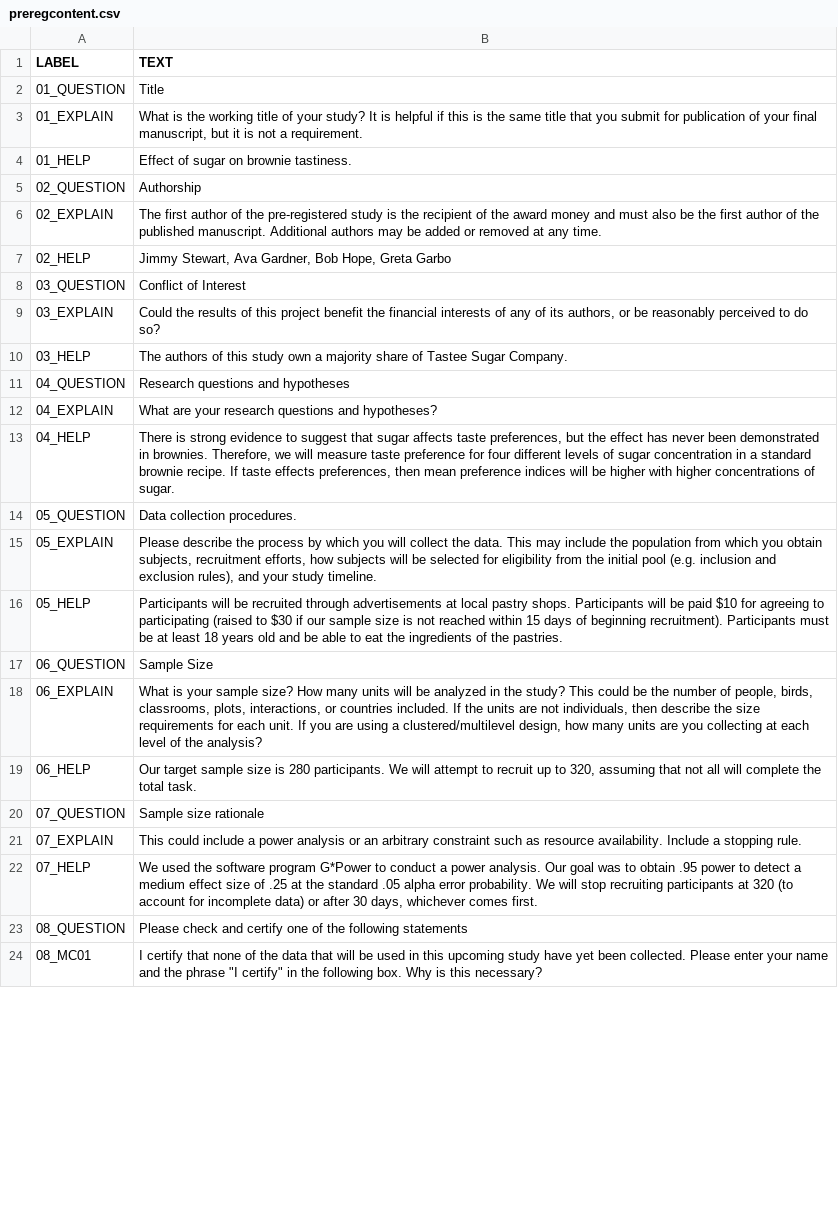
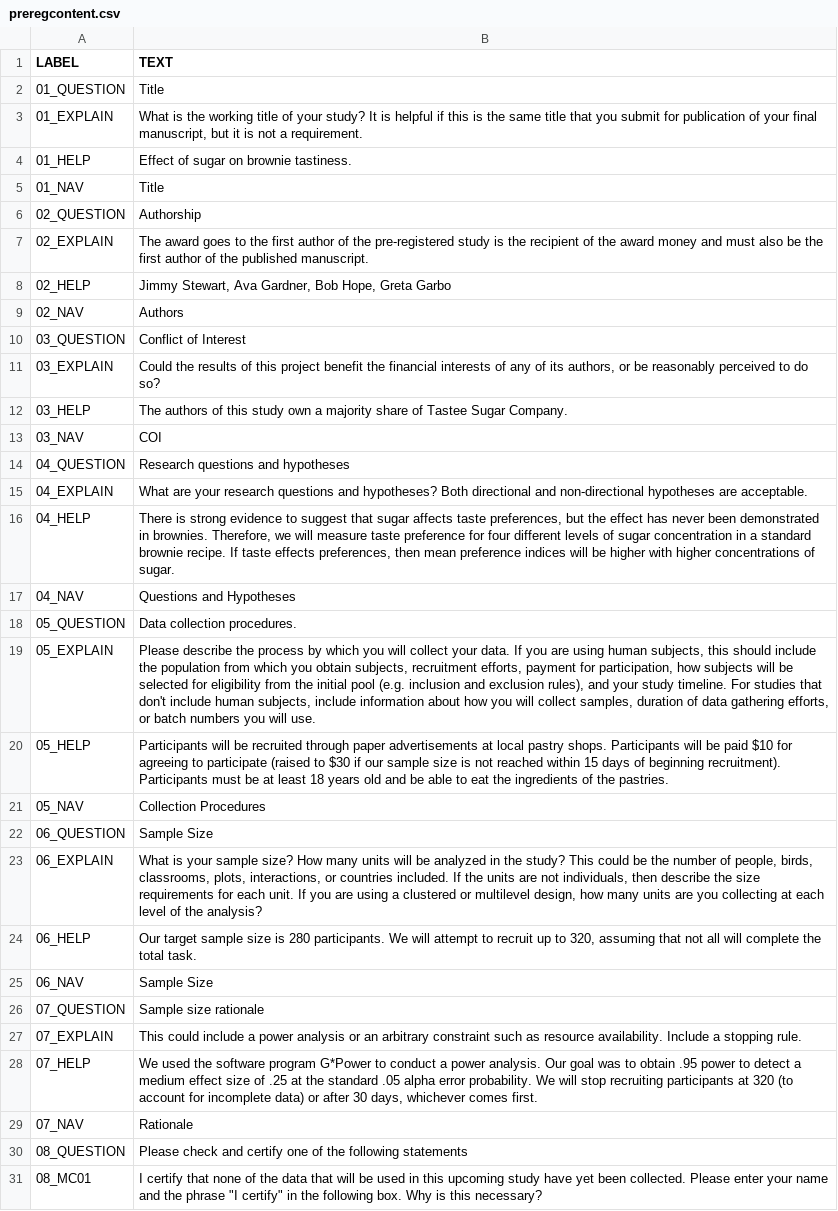
Before and after one commit to CenterForOpenScience/osf.io, a CSV file: scripts/prereg/preregcontent.csv, drawn as a sheet; only a part is shown; the diff covers the shown part only.

```diff
--- a/scripts/prereg/preregcontent.csv
+++ b/scripts/prereg/preregcontent.csv
@@ -4,5 +4,7 @@ LABEL,TEXT
 01_HELP,Effect of sugar on brownie tastiness.
+01_NAV,Title
 02_QUESTION,Authorship
-02_EXPLAIN,The first author of the pre-registered study is the recipient of the award money and must also be the first author of the published manuscript. Additional authors may be added or removed at any time.
+02_EXPLAIN,The award goes to the first author of the pre-registered study is the recipient of the award money and must also be the first author of the published manuscript.
 02_HELP,"Jimmy Stewart, Ava Gardner, Bob Hope, Greta Garbo"
+02_NAV,Authors
 03_QUESTION,Conflict of Interest
@@ -10,11 +12,15 @@ LABEL,TEXT
 03_HELP,The authors of this study own a majority share of Tastee Sugar Company.
+03_NAV,COI
 04_QUESTION,Research questions and hypotheses
-04_EXPLAIN,What are your research questions and hypotheses?
+04_EXPLAIN,What are your research questions and hypotheses? Both directional and non-directional hypotheses are acceptable.
 04_HELP,"There is strong evidence to suggest that sugar affects taste preferences, but the effect has never been demonstrated in brownies. Therefore, we will measure taste preference for four different levels of sugar concentration in a standard brownie recipe. If taste effects preferences, then mean preference indices will be higher with higher concentrations of sugar."
+04_NAV,Questions and Hypotheses
 05_QUESTION,Data collection procedures.
-05_EXPLAIN,"Please describe the process by which you will collect the data. This may include the population from which you obtain subjects, recruitment efforts, how subjects will be selected for eligibility from the initial pool (e.g. inclusion and exclusion rules), and your study timeline. "
-05_HELP,Participants will be recruited through advertisements at local pastry shops. Participants will be paid $10 for agreeing to  participating (raised to $30 if our sample size is not reached within 15 days of beginning recruitment). Participants must be at least 18 years old and be able to eat the ingredients of the pastries.
+05_EXPLAIN,"Please describe the process by which you will collect your data. If you are using human subjects, this should include the population from which you obtain subjects, recruitment efforts, payment for participation, how subjects will be selected for eligibility from the initial pool (e.g. inclusion and exclusion rules), and your study timeline. For studies that don't include human subjects, include information about how you will collect samples, duration of data gathering efforts, or batch numbers you will use. "
+05_HELP,Participants will be recruited through paper advertisements at local pastry shops. Participants will be paid $10 for agreeing to participate (raised to $30 if our sample size is not reached within 15 days of beginning recruitment). Participants must be at least 18 years old and be able to eat the ingredients of the pastries.
+05_NAV,Collection Procedures
 06_QUESTION,Sample Size
-06_EXPLAIN,"What is your sample size? How many units will be analyzed in the study? This could be the number of people, birds, classrooms, plots, interactions, or countries included. If the units are not individuals, then describe the size requirements for each unit. If you are using a clustered/multilevel design, how many units are you collecting at each level of the analysis?"
+06_EXPLAIN,"What is your sample size? How many units will be analyzed in the study? This could be the number of people, birds, classrooms, plots, interactions, or countries included. If the units are not individuals, then describe the size requirements for each unit. If you are using a clustered or multilevel design, how many units are you collecting at each level of the analysis?"
 06_HELP,"Our target sample size is 280 participants. We will attempt to recruit up to 320, assuming that not all will complete the total task. "
+06_NAV,Sample Size
 07_QUESTION,Sample size rationale
@@ -22,2 +28,3 @@ LABEL,TEXT
 07_HELP,"We used the software program G*Power to conduct a power analysis. Our goal was to obtain .95 power to detect a medium effect size of .25 at the standard .05 alpha error probability. We will stop recruiting participants at 320 (to account for incomplete data) or after 30 days, whichever comes first. "
+07_NAV,Rationale
 08_QUESTION,Please check and certify one of the following statements
```
Also changed, not shown: 15 added rows and 12 edited cells elsewhere in this file, 8 other files.
